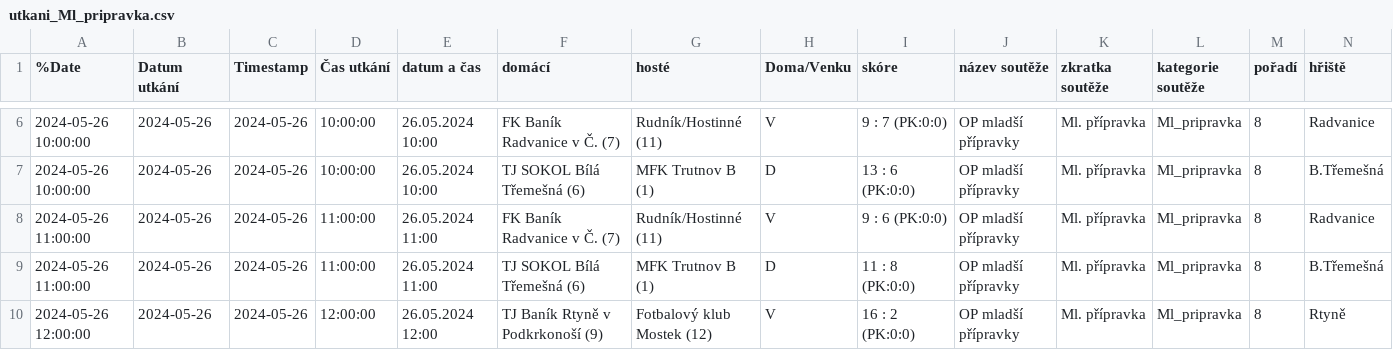
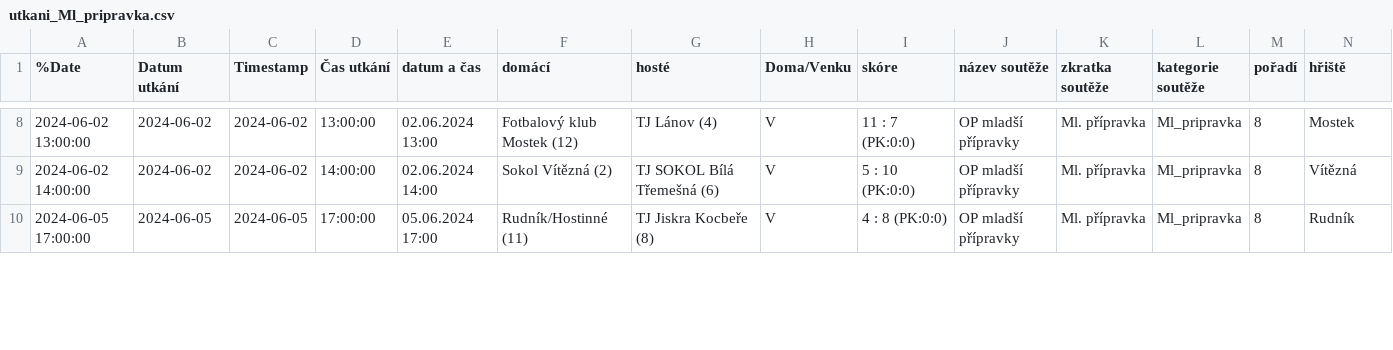
Before and after one commit to MustafaHadzi/bt_matches, a CSV file: utkani_Ml_pripravka.csv, drawn as a sheet; only a part is shown, gaps mark what is left out; removed rows and columns are numbered as before the commit, all else as after; rows hold the shown columns only; the diff covers the shown part only; the diff names each change by its address in the sheet, - before the commit and + after, or states it on an @@ line.

Commit message:
Committing file utkani_Ml_pripravka.csv

```diff
--- a/utkani_Ml_pripravka.csv
+++ b/utkani_Ml_pripravka.csv
-A8 (%Date): 2024-05-26 10:00:00
+A8 (%Date): 2024-06-02 13:00:00
-B8 (Datum utkání): 2024-05-26
+B8 (Datum utkání): 2024-06-02
-C8 (Timestamp): 2024-05-26
+C8 (Timestamp): 2024-06-02
-D8 (Čas utkání): 10:00:00
+D8 (Čas utkání): 13:00:00
-E8 (datum a čas): 26.05.2024 10:00
+E8 (datum a čas): 02.06.2024 13:00
-F8 (domácí): FK Baník Radvanice v Č. (7)
+F8 (domácí): Fotbalový klub Mostek (12)
-G8 (hosté): Rudník/Hostinné (11)
+G8 (hosté): TJ Lánov (4)
-I8 (skóre): 9 : 7 (PK:0:0)
+I8 (skóre): 11 : 7 (PK:0:0)
-N8 (hřiště): Radvanice
+N8 (hřiště): Mostek
-row 7: 2024-05-26 10:00:00 | 2024-05-26 | 2024-05-26 | 10:00:00 | 26.05.2024 10:00 | TJ SOKOL Bílá Třemešná (6) | MFK Trutnov B (1) | D | 13 : 6 (PK:0:0) | OP mladší přípravky | Ml. přípravka | Ml_pripravka | 8 | B.Třemešná
-A9 (%Date): 2024-05-26 11:00:00
+A9 (%Date): 2024-06-02 14:00:00
-B9 (Datum utkání): 2024-05-26
+B9 (Datum utkání): 2024-06-02
-C9 (Timestamp): 2024-05-26
+C9 (Timestamp): 2024-06-02
-D9 (Čas utkání): 11:00:00
+D9 (Čas utkání): 14:00:00
-E9 (datum a čas): 26.05.2024 11:00
+E9 (datum a čas): 02.06.2024 14:00
-F9 (domácí): FK Baník Radvanice v Č. (7)
+F9 (domácí): Sokol Vítězná (2)
-G9 (hosté): Rudník/Hostinné (11)
+G9 (hosté): TJ SOKOL Bílá Třemešná (6)
-I9 (skóre): 9 : 6 (PK:0:0)
+I9 (skóre): 5 : 10 (PK:0:0)
-N9 (hřiště): Radvanice
+N9 (hřiště): Vítězná
-row 9: 2024-05-26 11:00:00 | 2024-05-26 | 2024-05-26 | 11:00:00 | 26.05.2024 11:00 | TJ SOKOL Bílá Třemešná (6) | MFK Trutnov B (1) | D | 11 : 8 (PK:0:0) | OP mladší přípravky | Ml. přípravka | Ml_pripravka | 8 | B.Třemešná
-A10 (%Date): 2024-05-26 12:00:00
+A10 (%Date): 2024-06-05 17:00:00
-B10 (Datum utkání): 2024-05-26
+B10 (Datum utkání): 2024-06-05
-C10 (Timestamp): 2024-05-26
+C10 (Timestamp): 2024-06-05
-D10 (Čas utkání): 12:00:00
+D10 (Čas utkání): 17:00:00
-E10 (datum a čas): 26.05.2024 12:00
+E10 (datum a čas): 05.06.2024 17:00
-F10 (domácí): TJ Baník Rtyně v Podkrkonoší (9)
+F10 (domácí): Rudník/Hostinné (11)
-G10 (hosté): Fotbalový klub Mostek (12)
+G10 (hosté): TJ Jiskra Kocbeře (8)
-I10 (skóre): 16 : 2 (PK:0:0)
+I10 (skóre): 4 : 8 (PK:0:0)
-N10 (hřiště): Rtyně
+N10 (hřiště): Rudník
```
Also changed, not shown: 2 added rows and 59 edited cells elsewhere in this file.
